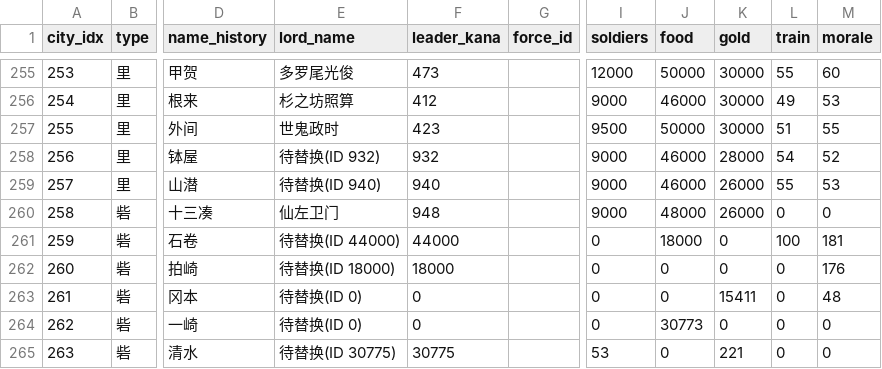
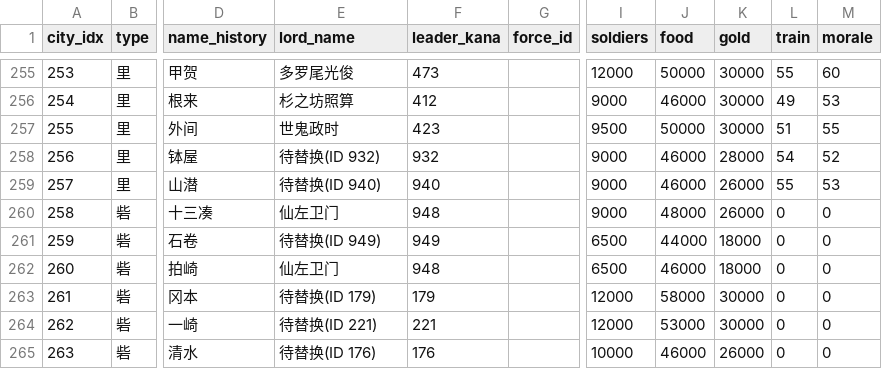
Before and after one commit to yaodongcheng/QiKanExampleMod, a CSV file: Knowledge/太阁5/骑砍2织丰角色ID对应/_analysis/decoded/era_v2/1554/cities.csv, drawn as a sheet; only a part is shown, gaps mark what is left out; the diff covers the shown part only; the diff names each change by its address in the sheet, - before the commit and + after, or states it on an @@ line.

```diff
--- a/Knowledge/太阁5/骑砍2织丰角色ID对应/_analysis/decoded/era_v2/1554/cities.csv
+++ b/Knowledge/太阁5/骑砍2织丰角色ID对应/_analysis/decoded/era_v2/1554/cities.csv
-E261 (lord_name): 待替换(ID 44000)
+E261 (lord_name): 待替换(ID 949)
-F261 (leader_kana): 44000
+F261 (leader_kana): 949
-I261:I262 (soldiers): 0
+I261:I262 (soldiers): 6500
-J261 (food): 18000
+J261 (food): 44000
-K261:K262 (gold): 0
+K261:K262 (gold): 18000
-L261 (train): 100
+L261 (train): 0
-M261 (morale): 181
+M261 (morale): 0
-E262 (lord_name): 待替换(ID 18000)
+E262 (lord_name): 仙左卫门
-F262 (leader_kana): 18000
+F262 (leader_kana): 948
-J262 (food): 0
+J262 (food): 46000
-M262 (morale): 176
+M262 (morale): 0
-E263 (lord_name): 待替换(ID 0)
+E263 (lord_name): 待替换(ID 179)
-F263 (leader_kana): 0
+F263 (leader_kana): 179
-I263:I264 (soldiers): 0
+I263:I264 (soldiers): 12000
-J263 (food): 0
+J263 (food): 58000
-K263 (gold): 15411
+K263 (gold): 30000
-M263 (morale): 48
+M263 (morale): 0
-E264 (lord_name): 待替换(ID 0)
+E264 (lord_name): 待替换(ID 221)
-F264 (leader_kana): 0
+F264 (leader_kana): 221
-J264 (food): 30773
+J264 (food): 53000
-K264 (gold): 0
+K264 (gold): 30000
-E265 (lord_name): 待替换(ID 30775)
+E265 (lord_name): 待替换(ID 176)
-F265 (leader_kana): 30775
+F265 (leader_kana): 176
-I265 (soldiers): 53
+I265 (soldiers): 10000
-J265 (food): 0
+J265 (food): 46000
-K265 (gold): 221
+K265 (gold): 26000
```
Also changed, not shown: 60 edited cells elsewhere in this file, Knowledge/太阁5/骑砍2织丰角色ID对应/_analysis/decoded/era_v2/1560/cities.csv, Knowledge/太阁5/骑砍2织丰角色ID对应/_analysis/decoded/era_v2/1568/cities.csv, 41 other files.
